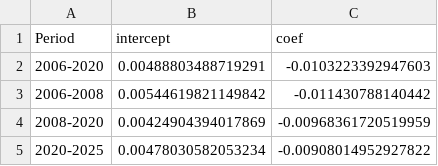
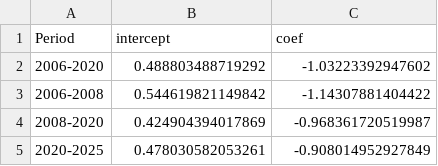
Before and after one commit to ericleonen/okuns-law-recessions, a CSV file: results/okun_results.periods.csv, drawn as a sheet.

```diff
--- a/results/okun_results.periods.csv
+++ b/results/okun_results.periods.csv
@@ -1,5 +1,5 @@
 "Period","intercept","coef"
-"2006-2020",0.00488803488719291,-0.0103223392947603
-"2006-2008",0.00544619821149842,-0.011430788140442
-"2008-2020",0.00424904394017869,-0.00968361720519959
-"2020-2025",0.00478030582053234,-0.00908014952927822
+"2006-2020",0.488803488719292,-1.03223392947602
+"2006-2008",0.544619821149842,-1.14307881404422
+"2008-2020",0.424904394017869,-0.968361720519987
+"2020-2025",0.478030582053261,-0.908014952927849
```
Also changed, not shown: results/okun_results.states.csv, 10 other files.
